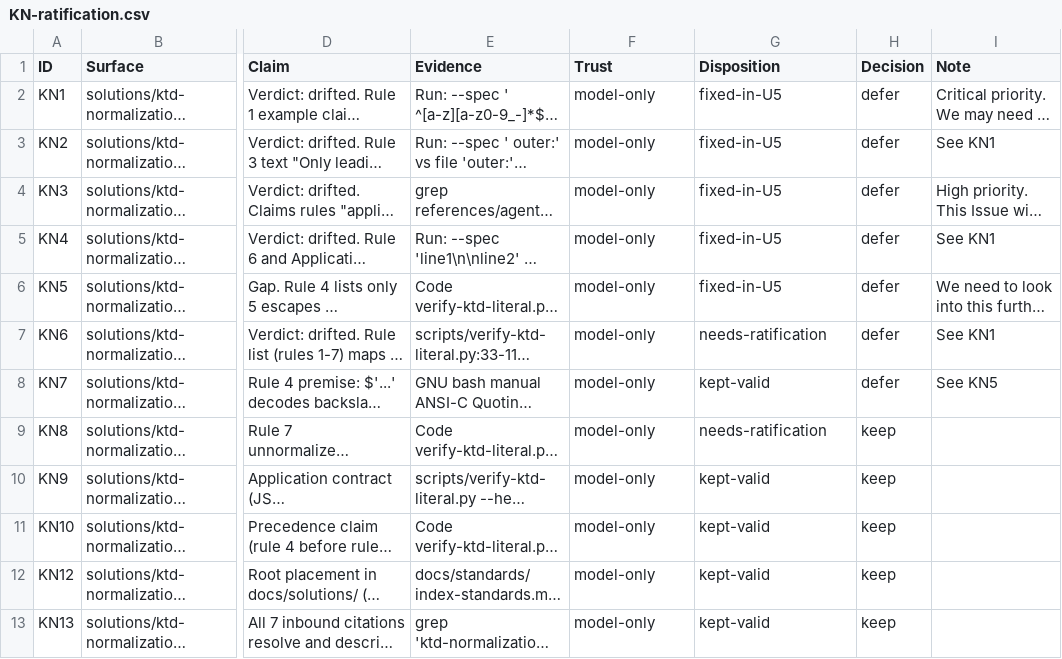
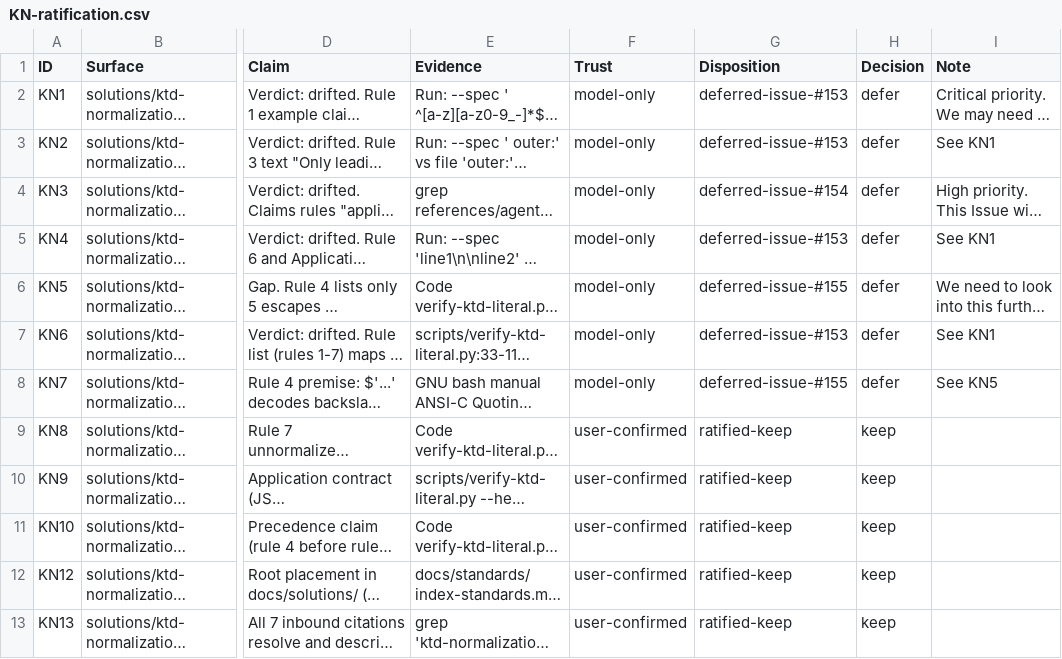
Before and after one commit to Taegost/taegosts-skills, a CSV file: resources/doc-ratification/2026-10-08/KN-ratification.csv, drawn as a sheet; only a part is shown, gaps mark what is left out; long unchanged cells end in …; the diff names each change by its address in the sheet, - before the commit and + after, or states it on an @@ line.

```diff
--- a/resources/doc-ratification/2026-10-08/KN-ratification.csv
+++ b/resources/doc-ratification/2026-10-08/KN-ratification.csv
-G2:G3 (Disposition): fixed-in-U5
+G2:G3 (Disposition): deferred-issue-#153
-G4 (Disposition): fixed-in-U5
+G4 (Disposition): deferred-issue-#154
-G5 (Disposition): fixed-in-U5
+G5 (Disposition): deferred-issue-#153
-G6 (Disposition): fixed-in-U5
+G6 (Disposition): deferred-issue-#155
-G7 (Disposition): needs-ratification
+G7 (Disposition): deferred-issue-#153
-G8 (Disposition): kept-valid
+G8 (Disposition): deferred-issue-#155
-F9:F13 (Trust): model-only
+F9:F13 (Trust): user-confirmed
-G9 (Disposition): needs-ratification
+G9 (Disposition): ratified-keep
-G10:G13 (Disposition): kept-valid
+G10:G13 (Disposition): ratified-keep
```
Also changed, not shown: resources/doc-ratification/issue-registry.csv.
